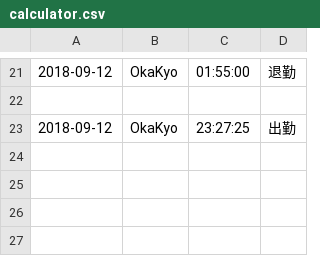
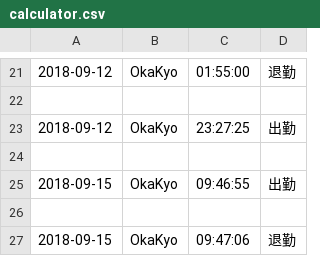
Before and after one commit to okakyo/Attendance_Check, a CSV file: calculator.csv, drawn as a sheet; only a part is shown, gaps mark what is left out; the diff names each change by its address in the sheet, - before the commit and + after, or states it on an @@ line.

```diff
--- a/calculator.csv
+++ b/calculator.csv
+row 24: (empty)
+row 25: 2018-09-15 | OkaKyo | 09:46:55 | 出勤
+row 26: (empty)
+row 27: 2018-09-15 | OkaKyo | 09:47:06 | 退勤
```
Also changed, not shown: 13 other files.
